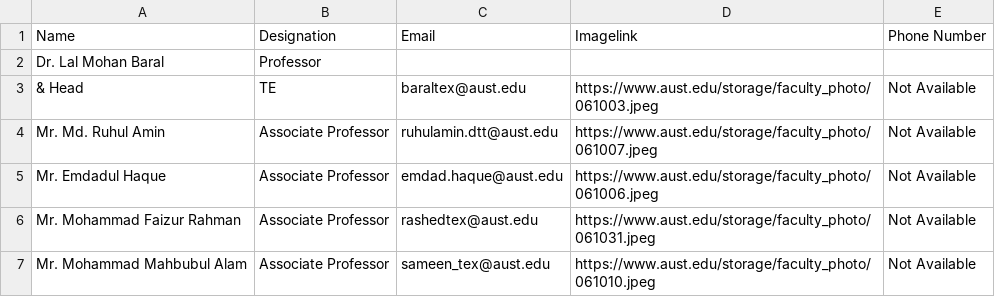
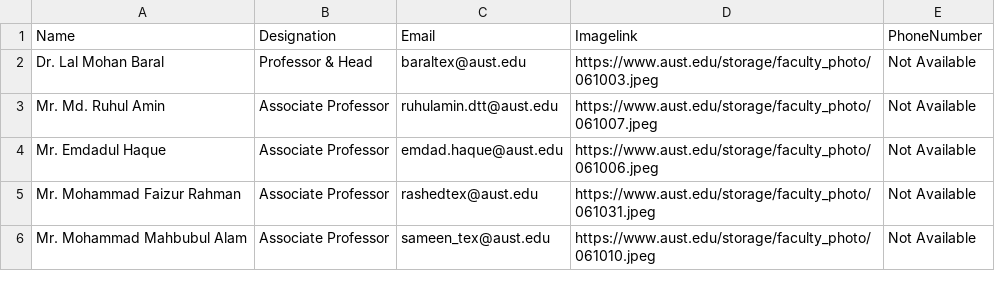
Before and after one commit to piru72/DATA_SCRAPING_FROM_AUST_WEBSITE, a CSV file: Teacher_Scrapper/teachers_info_te.csv, drawn as a sheet; only a part is shown.

Commit message:
te data added

```diff
--- a/Teacher_Scrapper/teachers_info_te.csv
+++ b/Teacher_Scrapper/teachers_info_te.csv
@@ -1,4 +1,3 @@
-Name,Designation,Email,Imagelink,Phone Number
-Dr. Lal Mohan Baral,Professor
-                                & Head, TE,baraltex@aust.edu,https://www.aust.edu/storage/faculty_photo/061003.jpeg,Not Available
+Name,Designation,Email,Imagelink,PhoneNumber
+Dr. Lal Mohan Baral,Professor & Head,baraltex@aust.edu,https://www.aust.edu/storage/faculty_photo/061003.jpeg,Not Available
 Mr. Md. Ruhul Amin,Associate Professor,ruhulamin.dtt@aust.edu,https://www.aust.edu/storage/faculty_photo/061007.jpeg,Not Available
```
Also changed, not shown: 3 other files.
